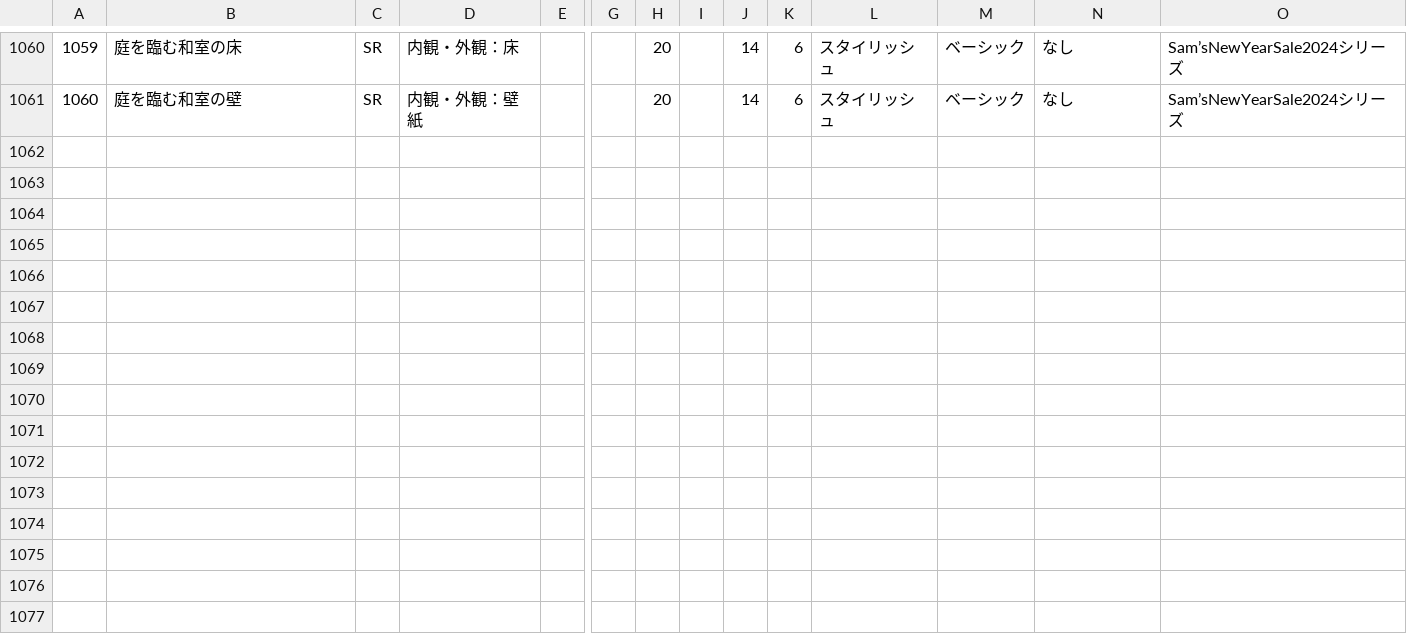
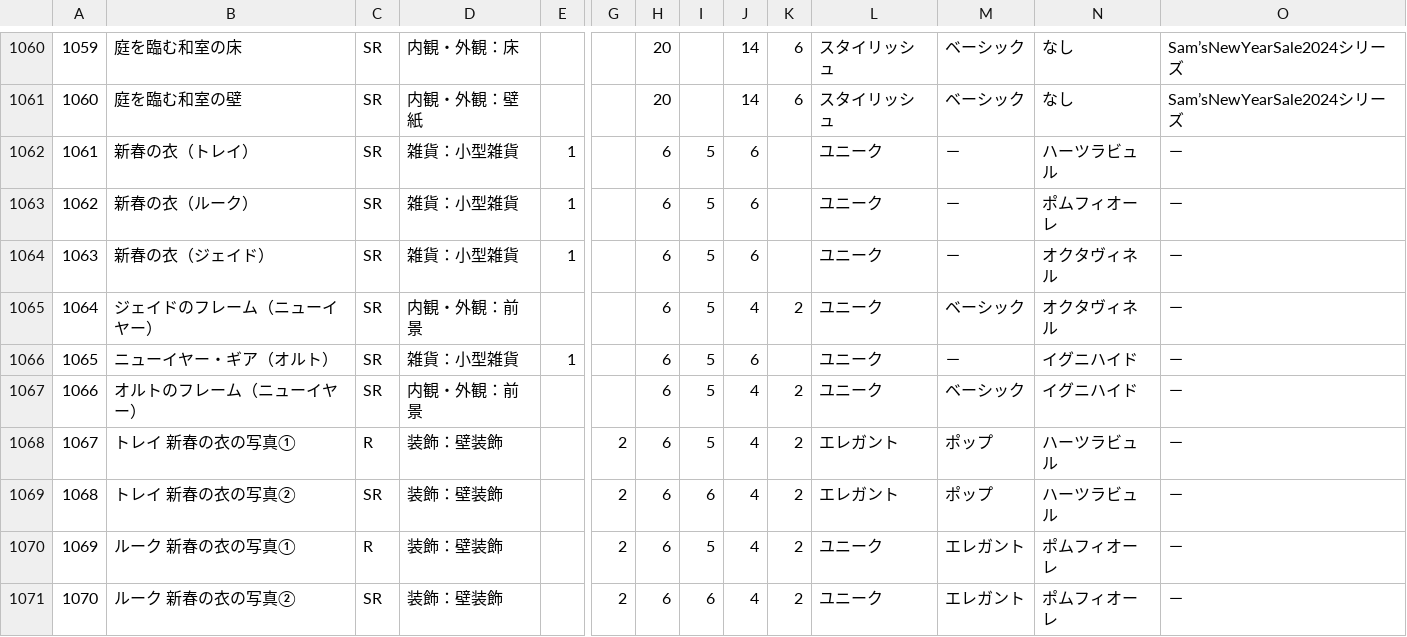
Before and after one commit to SZ7M8ci7/roomcalc, a CSV file: data.csv, drawn as a sheet; only a part is shown, gaps mark what is left out; rows hold the shown columns only; the diff names each change by its address in the sheet, - before the commit and + after, or states it on an @@ line.

```diff
--- a/data.csv
+++ b/data.csv
+row 1062: 1061 | 新春の衣（トレイ） | SR | 雑貨：小型雑貨 | 1 |  | 6 | 5 | 6 |  | ユニーク | － | ハーツラビュル | －
+row 1063: 1062 | 新春の衣（ルーク） | SR | 雑貨：小型雑貨 | 1 |  | 6 | 5 | 6 |  | ユニーク | － | ポムフィオーレ | －
+row 1064: 1063 | 新春の衣（ジェイド） | SR | 雑貨：小型雑貨 | 1 |  | 6 | 5 | 6 |  | ユニーク | － | オクタヴィネル | －
+row 1065: 1064 | ジェイドのフレーム（ニューイヤー） | SR | 内観・外観：前景 |  |  | 6 | 5 | 4 | 2 | ユニーク | ベーシック | オクタヴィネル | －
+row 1066: 1065 | ニューイヤー・ギア（オルト） | SR | 雑貨：小型雑貨 | 1 |  | 6 | 5 | 6 |  | ユニーク | － | イグニハイド | －
+row 1067: 1066 | オルトのフレーム（ニューイヤー） | SR | 内観・外観：前景 |  |  | 6 | 5 | 4 | 2 | ユニーク | ベーシック | イグニハイド | －
+row 1068: 1067 | トレイ 新春の衣の写真① | R | 装飾：壁装飾 |  | 2 | 6 | 5 | 4 | 2 | エレガント | ポップ | ハーツラビュル | －
+row 1069: 1068 | トレイ 新春の衣の写真② | SR | 装飾：壁装飾 |  | 2 | 6 | 6 | 4 | 2 | エレガント | ポップ | ハーツラビュル | －
+row 1070: 1069 | ルーク 新春の衣の写真① | R | 装飾：壁装飾 |  | 2 | 6 | 5 | 4 | 2 | ユニーク | エレガント | ポムフィオーレ | －
+row 1071: 1070 | ルーク 新春の衣の写真② | SR | 装飾：壁装飾 |  | 2 | 6 | 6 | 4 | 2 | ユニーク | エレガント | ポムフィオーレ | －
```
